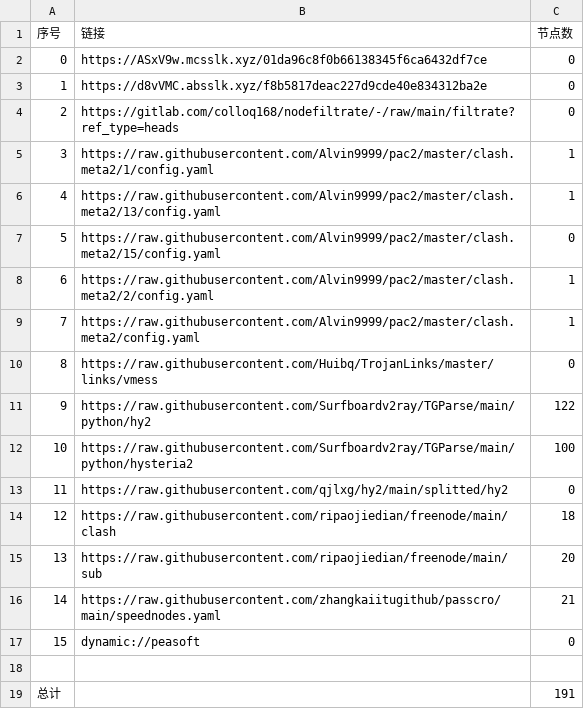
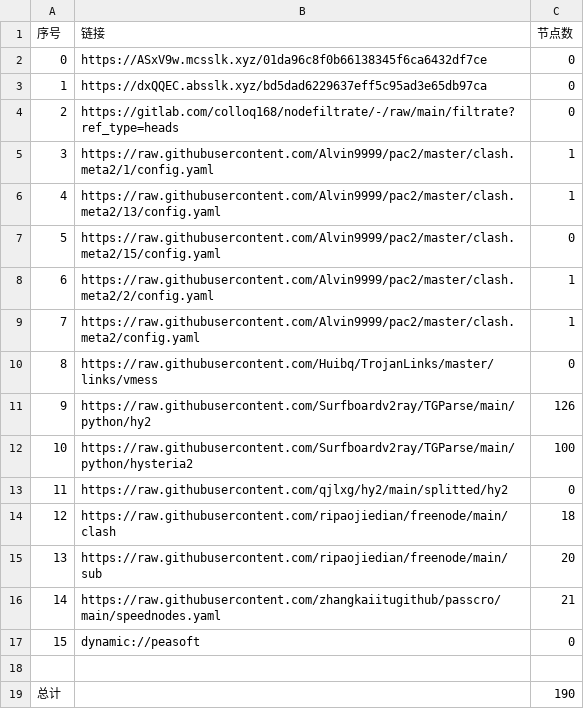
Before and after one commit to hicass-1102/AutoMergePublicNodes, a CSV file: list_result.csv, drawn as a sheet.

```diff
--- a/list_result.csv
+++ b/list_result.csv
@@ -2,3 +2,3 @@
 0,https://ASxV9w.mcsslk.xyz/01da96c8f0b66138345f6ca6432df7ce,0
-1,https://d8vVMC.absslk.xyz/f8b5817deac227d9cde40e834312ba2e,0
+1,https://dxQQEC.absslk.xyz/bd5dad6229637eff5c95ad3e65db97ca,0
 2,https://gitlab.com/colloq168/nodefiltrate/-/raw/main/filtrate?ref_type=heads,0
@@ -10,3 +10,3 @@
 8,https://raw.githubusercontent.com/Huibq/TrojanLinks/master/links/vmess,0
-9,https://raw.githubusercontent.com/Surfboardv2ray/TGParse/main/python/hy2,122
+9,https://raw.githubusercontent.com/Surfboardv2ray/TGParse/main/python/hy2,126
 10,https://raw.githubusercontent.com/Surfboardv2ray/TGParse/main/python/hysteria2,100
@@ -18,2 +18,2 @@
 
-总计,,191
+总计,,190
```
Also changed, not shown: 9 other files.
